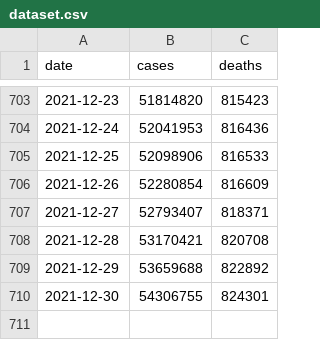
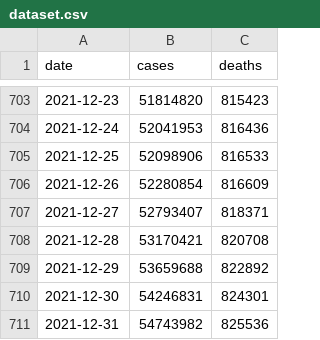
Before and after one commit to okyanusoz/covid19-us-predictions-data, a CSV file: dataset.csv, drawn as a sheet; only a part is shown, gaps mark what is left out.

```diff
--- a/dataset.csv
+++ b/dataset.csv
@@ -709,2 +709,3 @@ date,cases,deaths
 2021-12-29,53659688,822892
-2021-12-30,54306755,824301
+2021-12-30,54246831,824301
+2021-12-31,54743982,825536
```
Also changed, not shown: 1 other file.
